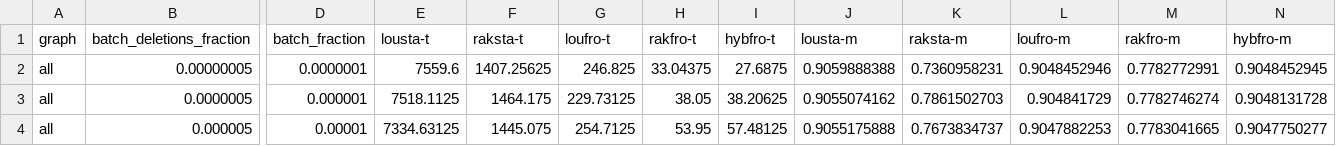
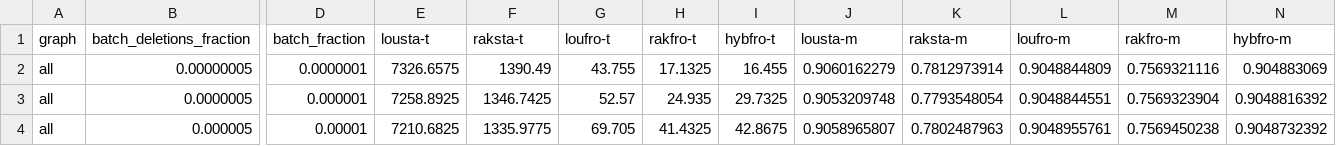
Before and after one commit to merferry/communities-cpu--plots, a CSV file: hybrid-am.csv, drawn as a sheet; only a part is shown, gaps mark what is left out; the diff covers the shown part only; the diff names each change by its address in the sheet, - before the commit and + after, or states it on an @@ line.

Commit message:
:bug: hybrid plots with zero-copy

```diff
--- a/hybrid-am.csv
+++ b/hybrid-am.csv
-E2 (lousta-t): 7559.6
+E2 (lousta-t): 7326.6575
-F2 (raksta-t): 1407.25625
+F2 (raksta-t): 1390.49
-G2 (loufro-t): 246.825
+G2 (loufro-t): 43.755
-H2 (rakfro-t): 33.04375
+H2 (rakfro-t): 17.1325
-I2 (hybfro-t): 27.6875
+I2 (hybfro-t): 16.455
-J2 (lousta-m): 0.9059888388
+J2 (lousta-m): 0.9060162279
-K2 (raksta-m): 0.7360958231
+K2 (raksta-m): 0.7812973914
-L2 (loufro-m): 0.9048452946
+L2 (loufro-m): 0.9048844809
-M2 (rakfro-m): 0.7782772991
+M2 (rakfro-m): 0.7569321116
-N2 (hybfro-m): 0.9048452945
+N2 (hybfro-m): 0.904883069
-E3 (lousta-t): 7518.1125
+E3 (lousta-t): 7258.8925
-F3 (raksta-t): 1464.175
+F3 (raksta-t): 1346.7425
-G3 (loufro-t): 229.73125
+G3 (loufro-t): 52.57
-H3 (rakfro-t): 38.05
+H3 (rakfro-t): 24.935
-I3 (hybfro-t): 38.20625
+I3 (hybfro-t): 29.7325
-J3 (lousta-m): 0.9055074162
+J3 (lousta-m): 0.9053209748
-K3 (raksta-m): 0.7861502703
+K3 (raksta-m): 0.7793548054
-L3 (loufro-m): 0.904841729
+L3 (loufro-m): 0.9048844551
-M3 (rakfro-m): 0.7782746274
+M3 (rakfro-m): 0.7569323904
-N3 (hybfro-m): 0.9048131728
+N3 (hybfro-m): 0.9048816392
-E4 (lousta-t): 7334.63125
+E4 (lousta-t): 7210.6825
-F4 (raksta-t): 1445.075
+F4 (raksta-t): 1335.9775
-G4 (loufro-t): 254.7125
+G4 (loufro-t): 69.705
-H4 (rakfro-t): 53.95
+H4 (rakfro-t): 41.4325
-I4 (hybfro-t): 57.48125
+I4 (hybfro-t): 42.8675
-J4 (lousta-m): 0.9055175888
+J4 (lousta-m): 0.9058965807
-K4 (raksta-m): 0.7673834737
+K4 (raksta-m): 0.7802487963
-L4 (loufro-m): 0.9047882253
+L4 (loufro-m): 0.9048955761
-M4 (rakfro-m): 0.7783041665
+M4 (rakfro-m): 0.7569450238
-N4 (hybfro-m): 0.9047750277
+N4 (hybfro-m): 0.9048732392
```
Also changed, not shown: 40 edited cells elsewhere in this file, hybrid-all/asia_osm.csv, hybrid-all/com-Orkut.csv, 7 other files.
